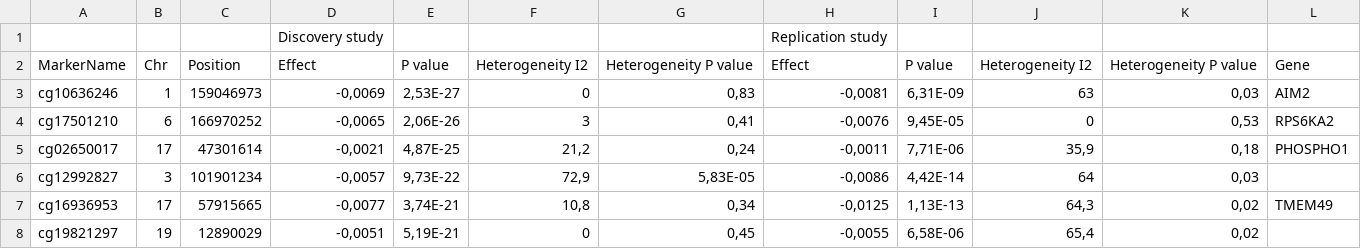
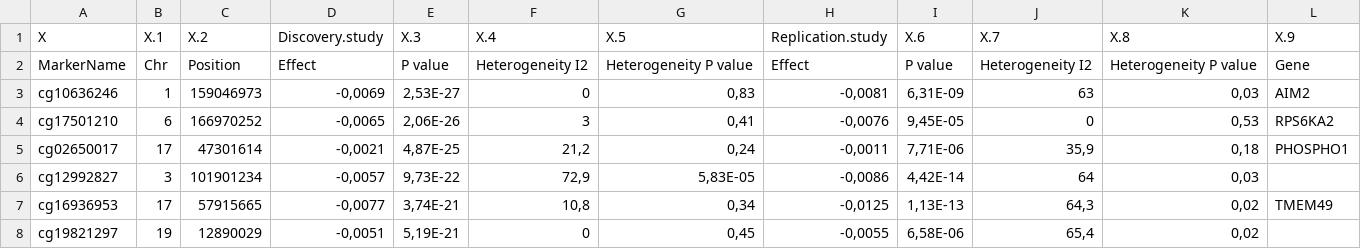
Before and after one commit to RCX-Bioinformatics/inflammation_signatures, a CSV file: data/Ligthart_markers.csv, drawn as a sheet; only a part is shown; removed rows and columns are numbered as before the commit, all else as after; the diff names each change by its address in the sheet, - before the commit and + after, or states it on an @@ line.

```diff
--- a/data/Ligthart_markers.csv
+++ b/data/Ligthart_markers.csv
-row 1:  |  |  | Discovery study |  |  |  | Replication study
+row 1: X | X.1 | X.2 | Discovery.study | X.3 | X.4 | X.5 | Replication.study | X.6 | X.7 | X.8 | X.9
```
Also changed, not shown: 2 other files.
